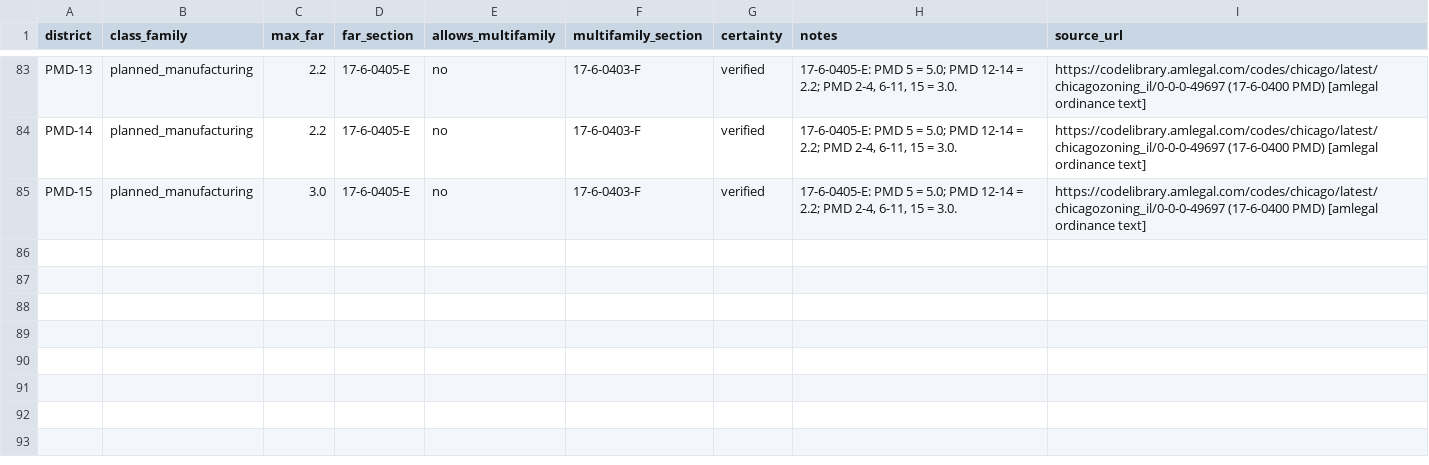
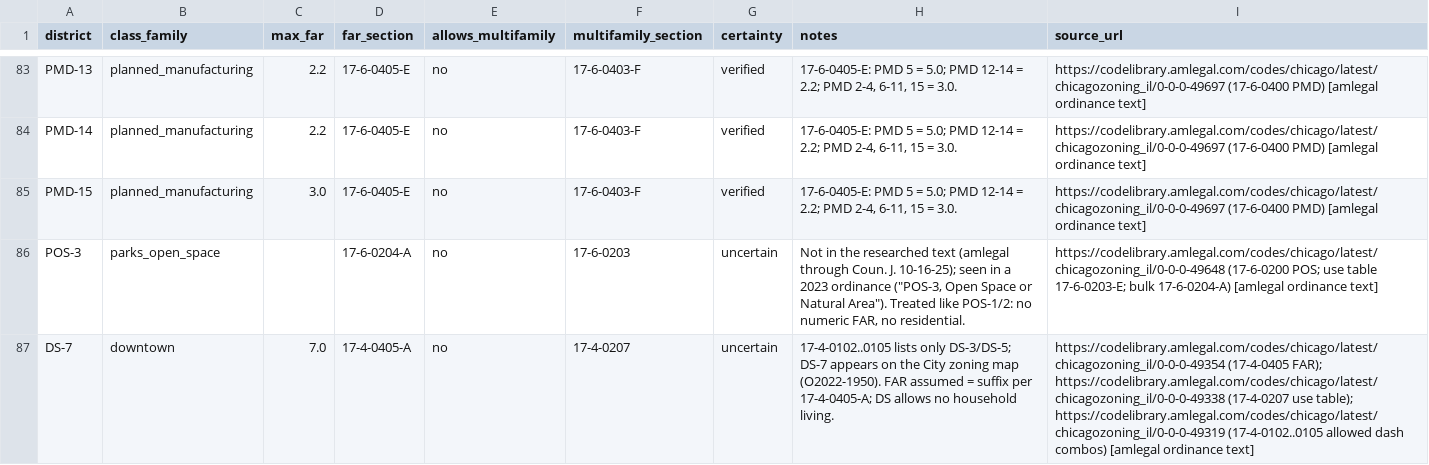
Before and after one commit to HarryBrisson/zonewise, a CSV file: data/districts.csv, drawn as a sheet; only a part is shown, gaps mark what is left out; the diff names each change by its address in the sheet, - before the commit and + after, or states it on an @@ line.

Commit message:
Check rezonings against the City zoning map (current + 2012/2014/2015 snapshots)
Join each passed rezoning to the zoning-district polygons tagged with its application/Clerk
number (dj47-wfun, xfyf-x4kx, nifi-zqag by date+proximity, p8va-airx shapefile): 97.7% of solid
matches agree with the parsed to-district. The map fills unparsed districts, appends missed PD
steps and beats agenda readings; ordinance-text conflicts stay flagged (data/review). Points move
to the rezoned polygon, lot area to 2021 parcels inside it. Adds POS-3/DS-7 as uncertain rows.

```diff
--- a/data/districts.csv
+++ b/data/districts.csv
+row 86: POS-3 | parks_open_space |  | 17-6-0204-A | no | 17-6-0203 | uncertain | Not in the researched text (amlegal through Coun. J. 10-16-25); seen in a 2023 ordinance ("POS-3, Open Space or Natural Area"). Treated like POS-1/2: no numeric FAR, no residential. | https://codelibrary.amlegal.com/codes/chicago/latest/chicagozoning_il/0-0-0-49648 (17-6-0200 POS; use table 17-6-0203-E; bulk 17-6-0204-A) [amlegal ordinance text]
+row 87: DS-7 | downtown | 7.0 | 17-4-0405-A | no | 17-4-0207 | uncertain | 17-4-0102..0105 lists only DS-3/DS-5; DS-7 appears on the City zoning map (O2022-1950). FAR assumed = suffix per 17-4-0405-A; DS allows no household living. | https://codelibrary.amlegal.com/codes/chicago/latest/chicagozoning_il/0-0-0-49354 (17-4-0405 FAR); https://codelibrary.amlegal.com/codes/chicago/latest/chicagozoning_il/0-0-0-49338 (17-4-0207 use table); https://codelibrary.amlegal.com/codes/chicago/latest/chicagozoning_il/0-0-0-49319 (17-4-0102..0105 allowed dash combos) [amlegal ordinance text]
```
Also changed, not shown: 11 other files.
